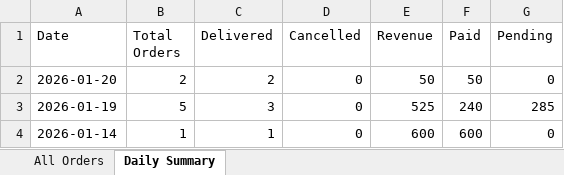
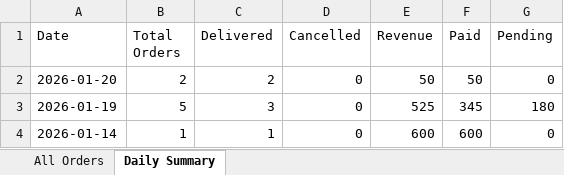
Before and after one commit to poojadwarkunde/swaad-sutra, an Excel workbook: reports/SwaadSutra_Consolidated_2026-01-20.xlsx, sheet Daily Summary, drawn as a sheet; values as stored, in another font and other column widths than the file's, no borders; the diff names each change by its address in the sheet, - before the commit and + after, or states it on an @@ line.

Commit message:
📊 Update SwaadSutra_Consolidated_2026-01-20.xlsx - 2026-01-20T09:42:17.125Z

```diff
--- a/reports/SwaadSutra_Consolidated_2026-01-20.xlsx (sheet Daily Summary)
+++ b/reports/SwaadSutra_Consolidated_2026-01-20.xlsx (sheet Daily Summary)
-F3 (Paid): 240
+F3 (Paid): 345
-G3 (Pending): 285
+G3 (Pending): 180
```
Also changed, not shown: sheet All Orders.
